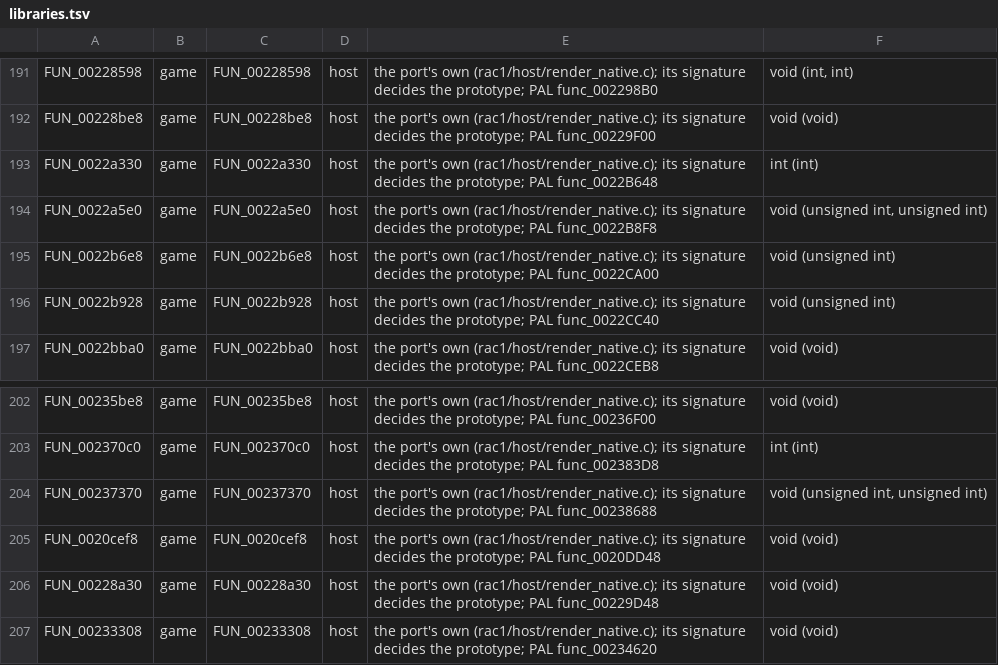
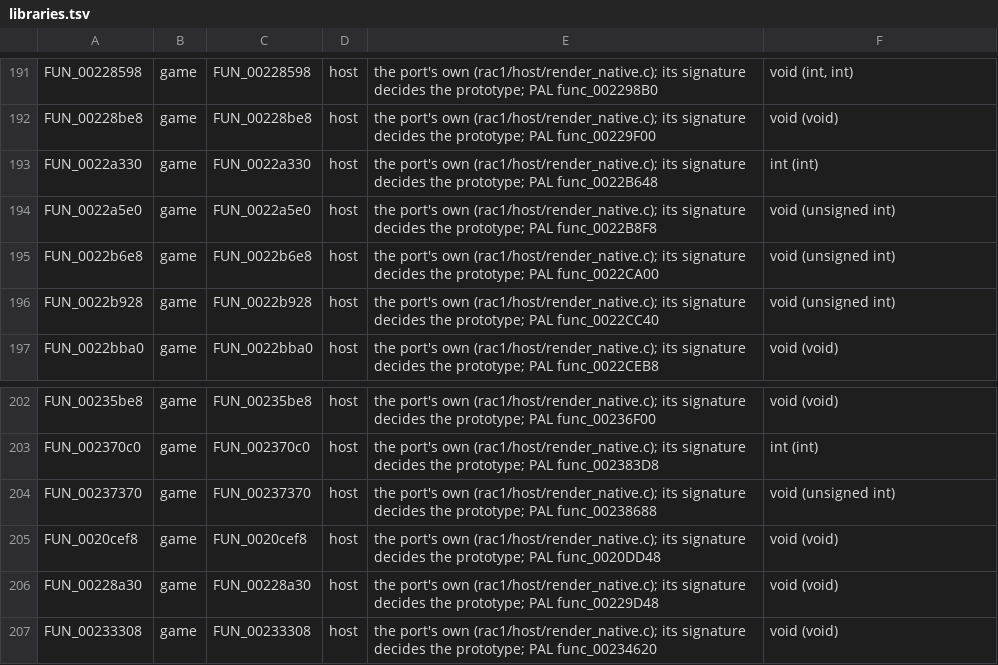
Before and after one commit to DrLegitamate/OpenRAC, a TSV file: port/game/rac1-ntsc/libraries.tsv, drawn as a sheet; only a part is shown, gaps mark what is left out.

Commit message:
fix(port/rac1): LightTies and LightShrubs take one argument
Squashes 4 commits:

- fix(port/rac1): LightTies and LightShrubs take one argument
- fix(rac1/ntsc): calls short of arguments retail passes in registers
- fix(port/rac1-ntsc): FUN_L13_002ba178 declares its float helpers
- fix(port): hostgen reads a data label with a constant offset

```diff
--- a/port/game/rac1-ntsc/libraries.tsv
+++ b/port/game/rac1-ntsc/libraries.tsv
@@ -193,3 +193,3 @@ FUN_00228be8	game	FUN_00228be8	host	the port's own (rac1/host/render_native.c);
 FUN_0022a330	game	FUN_0022a330	host	the port's own (rac1/host/render_native.c); its signature decides the prototype; PAL func_0022B648	int (int)
-FUN_0022a5e0	game	FUN_0022a5e0	host	the port's own (rac1/host/render_native.c); its signature decides the prototype; PAL func_0022B8F8	void (unsigned int, unsigned int)
+FUN_0022a5e0	game	FUN_0022a5e0	host	the port's own (rac1/host/render_native.c); its signature decides the prototype; PAL func_0022B8F8	void (unsigned int)
 FUN_0022b6e8	game	FUN_0022b6e8	host	the port's own (rac1/host/render_native.c); its signature decides the prototype; PAL func_0022CA00	void (unsigned int)
@@ -203,3 +203,3 @@ FUN_00235be8	game	FUN_00235be8	host	the port's own (rac1/host/render_native.c);
 FUN_002370c0	game	FUN_002370c0	host	the port's own (rac1/host/render_native.c); its signature decides the prototype; PAL func_002383D8	int (int)
-FUN_00237370	game	FUN_00237370	host	the port's own (rac1/host/render_native.c); its signature decides the prototype; PAL func_00238688	void (unsigned int, unsigned int)
+FUN_00237370	game	FUN_00237370	host	the port's own (rac1/host/render_native.c); its signature decides the prototype; PAL func_00238688	void (unsigned int)
 FUN_0020cef8	game	FUN_0020cef8	host	the port's own (rac1/host/render_native.c); its signature decides the prototype; PAL func_0020DD48	void (void)
```
Also changed, not shown: port/game/rac1-pal/libraries.tsv, 34 other files.
